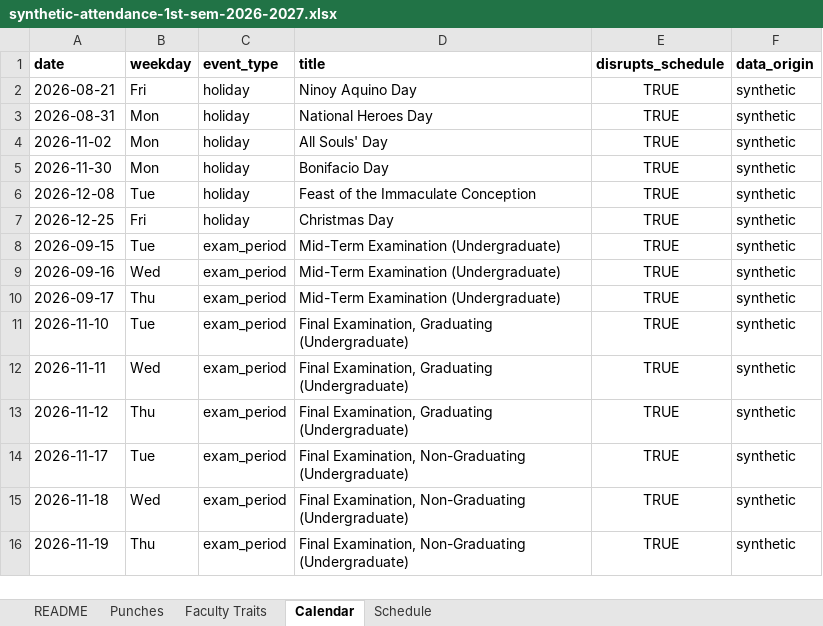
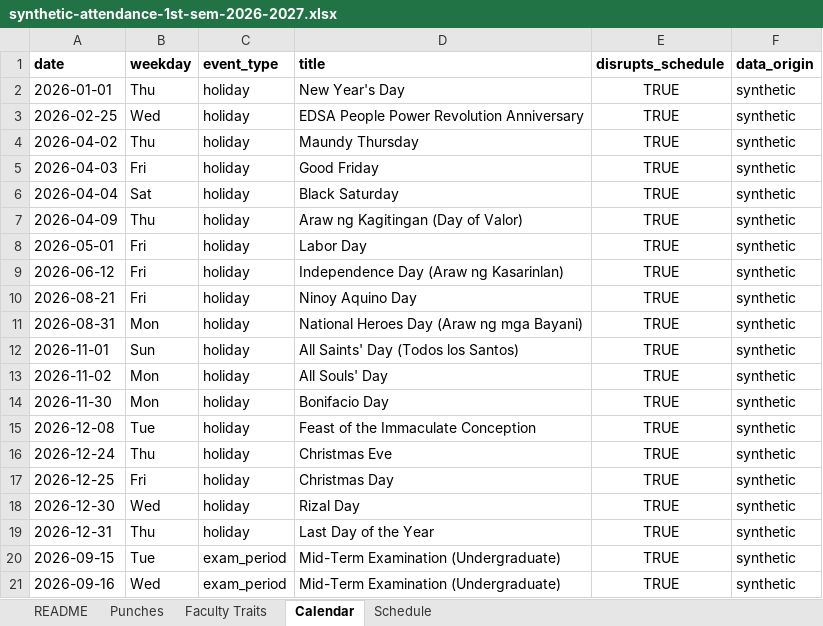
Before and after one commit to SneakyBoxu/ISU-GEOBOT, an Excel workbook: machine-learning/training-data/synthetic-attendance-1st-sem-2026-2027.xlsx, sheet Calendar, drawn as a sheet; only a part is shown; the shorter side is filled out with more unchanged rows; values as stored, in another font and other column widths than the file's, no borders; addresses are those after the commit; the diff names each change by its address in the sheet, - before the commit and + after, or states it on an @@ line.

```diff
--- a/machine-learning/training-data/synthetic-attendance-1st-sem-2026-2027.xlsx (sheet Calendar)
+++ b/machine-learning/training-data/synthetic-attendance-1st-sem-2026-2027.xlsx (sheet Calendar)
+row 2: 2026-01-01 | Thu | holiday | New Year's Day | TRUE | synthetic
+row 3: 2026-02-25 | Wed | holiday | EDSA People Power Revolution Anniversary | TRUE | synthetic
+row 4: 2026-04-02 | Thu | holiday | Maundy Thursday | TRUE | synthetic
+row 5: 2026-04-03 | Fri | holiday | Good Friday | TRUE | synthetic
+row 6: 2026-04-04 | Sat | holiday | Black Saturday | TRUE | synthetic
+row 7: 2026-04-09 | Thu | holiday | Araw ng Kagitingan (Day of Valor) | TRUE | synthetic
+row 8: 2026-05-01 | Fri | holiday | Labor Day | TRUE | synthetic
+row 9: 2026-06-12 | Fri | holiday | Independence Day (Araw ng Kasarinlan) | TRUE | synthetic
-D11 (title): National Heroes Day
+D11 (title): National Heroes Day (Araw ng mga Bayani)
+row 12: 2026-11-01 | Sun | holiday | All Saints' Day (Todos los Santos) | TRUE | synthetic
+row 16: 2026-12-24 | Thu | holiday | Christmas Eve | TRUE | synthetic
+row 18: 2026-12-30 | Wed | holiday | Rizal Day | TRUE | synthetic
+row 19: 2026-12-31 | Thu | holiday | Last Day of the Year | TRUE | synthetic
```
Also changed, not shown: sheet Punches, sheet README, 42 other files.
